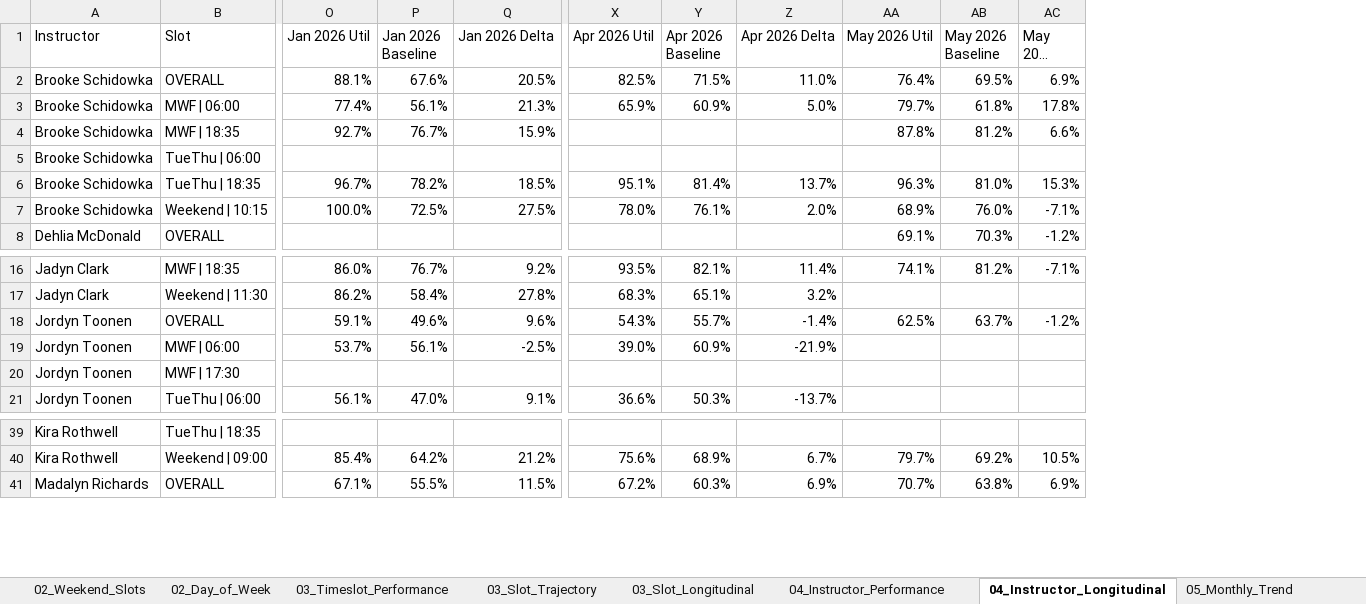
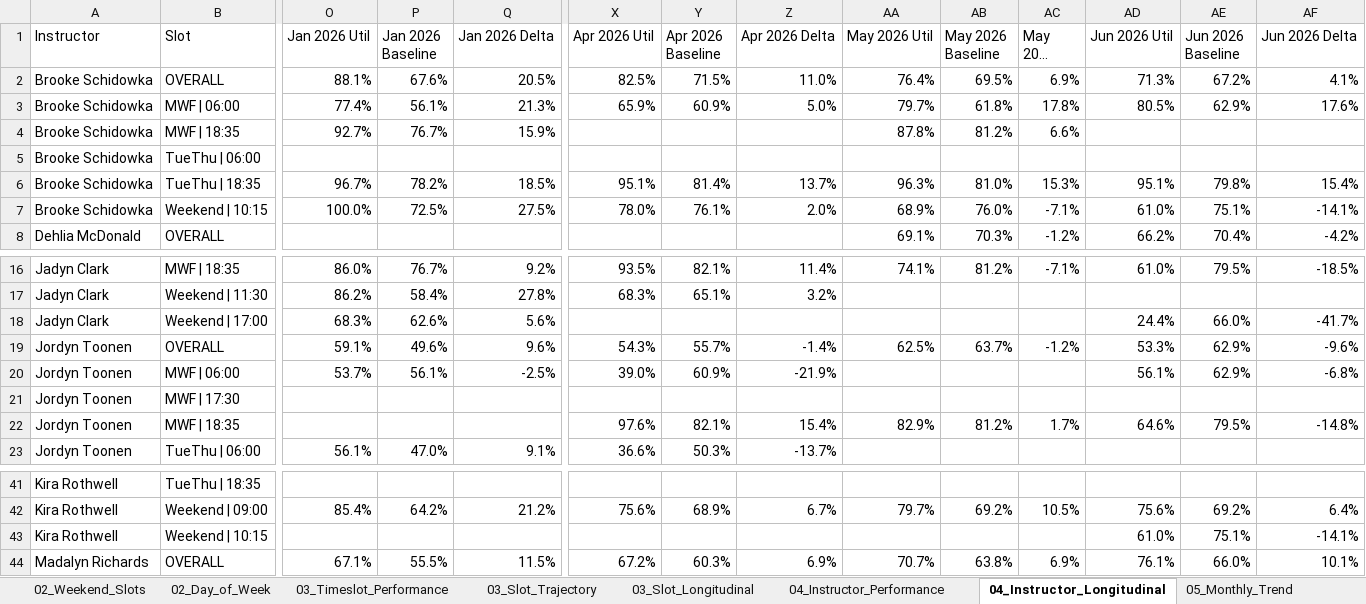
Before and after one commit to srothwell-spinco/spinco-dashboard, an Excel workbook: out/monthly_pack.xlsx, sheet 04_Instructor_Longitudinal, drawn as a sheet; only a part is shown, gaps mark what is left out; long unchanged cells end in …; values as stored, in another font and other column widths than the file's, no cell formats; rows hold the shown columns only; the diff names each change by its address in the sheet, - before the commit and + after, or states it on an @@ line.

```diff
--- a/out/monthly_pack.xlsx (sheet 04_Instructor_Longitudinal)
+++ b/out/monthly_pack.xlsx (sheet 04_Instructor_Longitudinal)
+column AD (Jun 2026 Util), rows 2-8: 71.3% | 80.5% |  |  | 95.1% | 61.0% | 66.2%; row 16: 61.0%; rows 19-20: 53.3% | 56.1%; row 42: 75.6%; row 44: 76.1%
+column AE (Jun 2026 Baseline), rows 2-8: 67.2% | 62.9% |  |  | 79.8% | 75.1% | 70.4%; row 16: 79.5%; rows 19-20: 62.9% | 62.9%; row 42: 69.2%; row 44: 66.0%
+column AF (Jun 2026 Delta), rows 2-8: 4.1% | 17.6% |  |  | 15.4% | -14.1% | -4.2%; row 16: -18.5%; rows 19-20: -9.6% | -6.8%; row 42: 6.4%; row 44: 10.1%
+row 18: Jadyn Clark | Weekend | 17:00 | 68.3% | 62.6% | 5.6% |  |  |  |  |  |  | 24.4% | 66.0% | -41.7%
+row 22: Jordyn Toonen | MWF | 18:35 |  |  |  | 97.6% | 82.1% | 15.4% | 82.9% | 81.2% | 1.7% | 64.6% | 79.5% | -14.8%
+row 43: Kira Rothwell | Weekend | 10:15 |  |  |  |  |  |  |  |  |  | 61.0% | 75.1% | -14.1%
```
Also changed, not shown: sheet Orders, sheet 03_Timeslot_Performance, sheet 04_Instructor_Performance, sheet 03_Slot_Trajectory, sheet 02_Day_of_Week, sheet 05_Weekly_Trend, 5 more sheets, cell formats, 8 other files.
